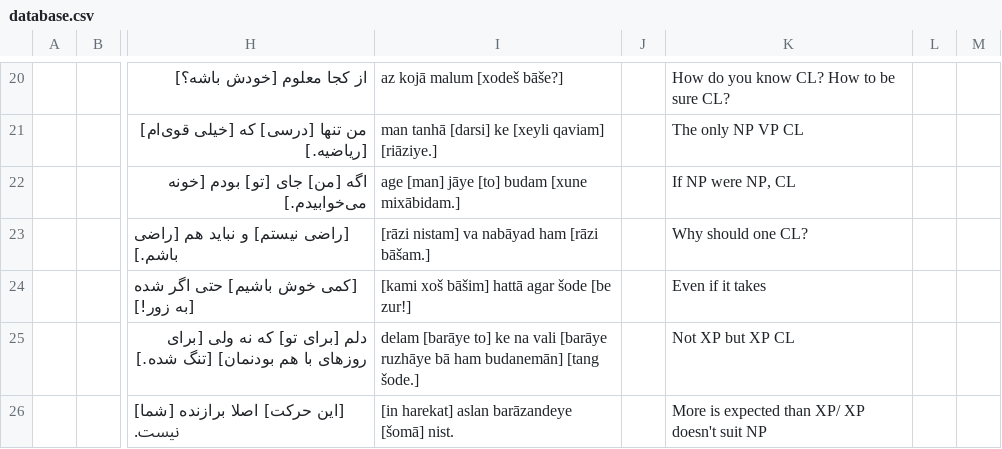
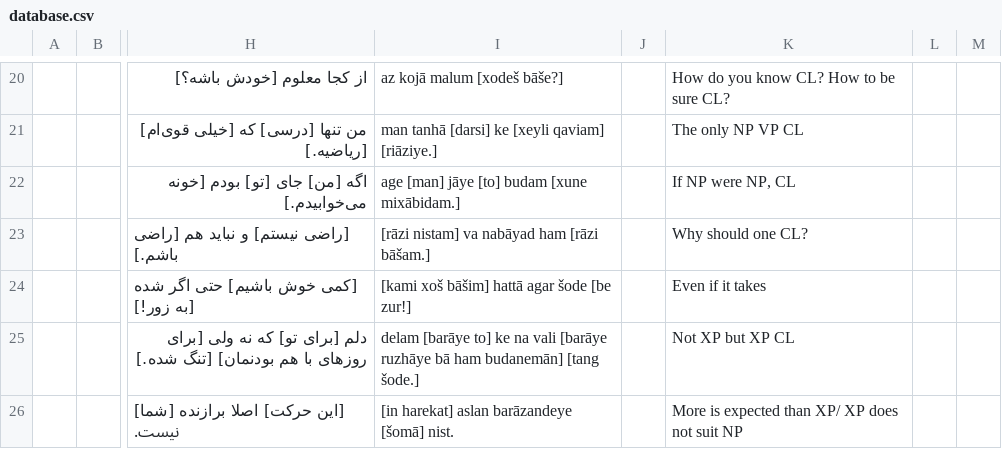
Before and after one commit to constructicon/persian-data, a CSV file: database.csv, drawn as a sheet; only a part is shown, gaps mark what is left out; the diff names each change by its address in the sheet, - before the commit and + after, or states it on an @@ line.

Commit message:
Updated

```diff
--- a/database.csv
+++ b/database.csv
-K26: More is expected than XP/ XP doesn't suit NP
+K26: More is expected than XP/ XP does not suit NP
```
